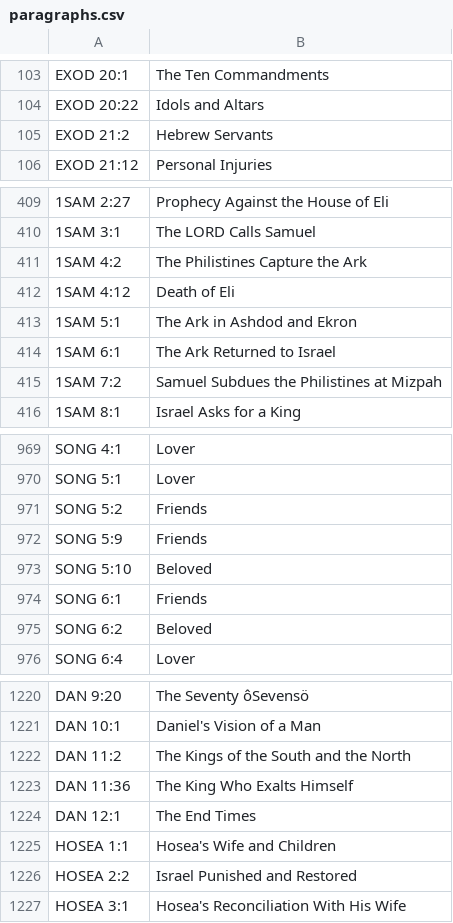
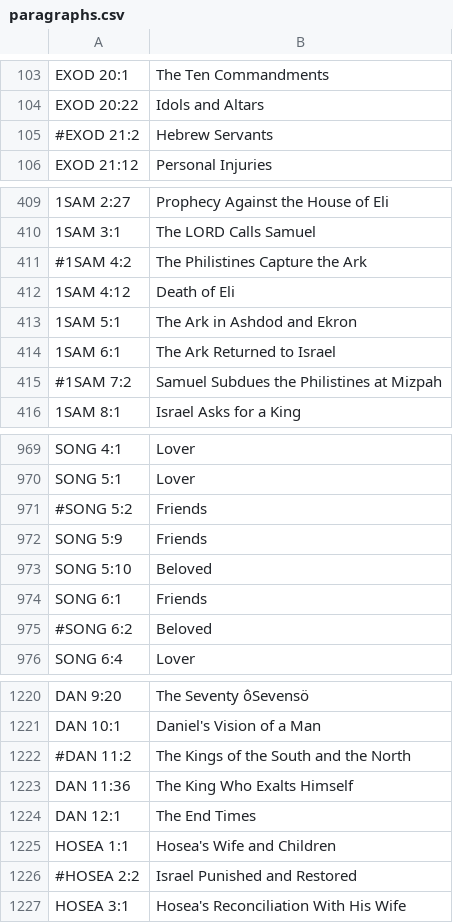
Before and after one commit to derde/kjvpar, a CSV file: paragraphs.csv, drawn as a sheet; only a part is shown, gaps mark what is left out; the diff covers the shown part only; the diff names each change by its address in the sheet, - before the commit and + after, or states it on an @@ line.

```diff
--- a/paragraphs.csv
+++ b/paragraphs.csv
-A105: EXOD 21:2
+A105: #EXOD 21:2
-A411: 1SAM 4:2
+A411: #1SAM 4:2
-A415: 1SAM 7:2
+A415: #1SAM 7:2
-A971: SONG 5:2
+A971: #SONG 5:2
-A975: SONG 6:2
+A975: #SONG 6:2
-A1222: DAN 11:2
+A1222: #DAN 11:2
-A1226: HOSEA 2:2
+A1226: #HOSEA 2:2
```
Also changed, not shown: 20 edited cells elsewhere in this file, 8 other files.
